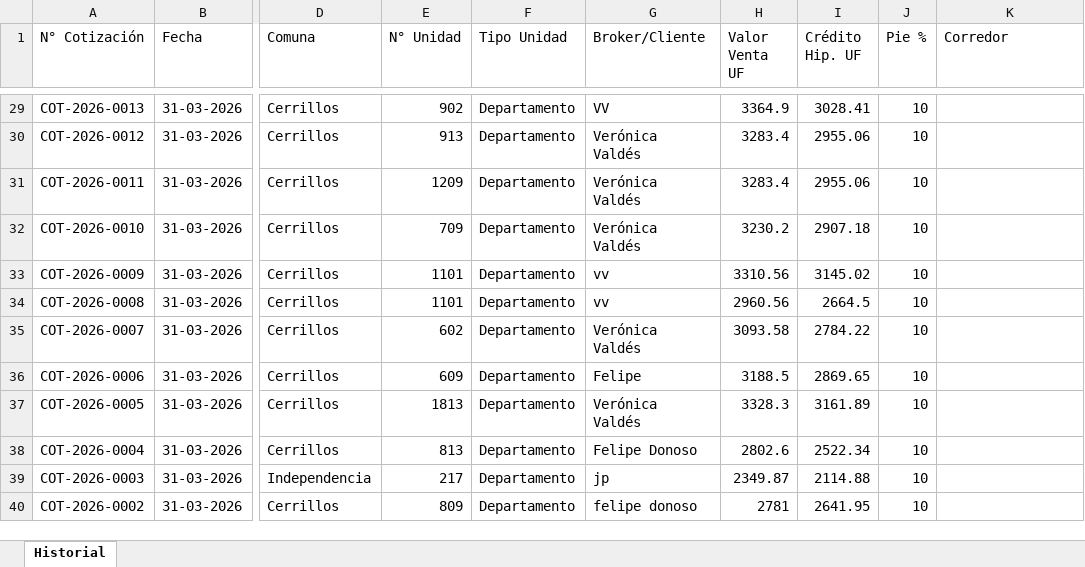
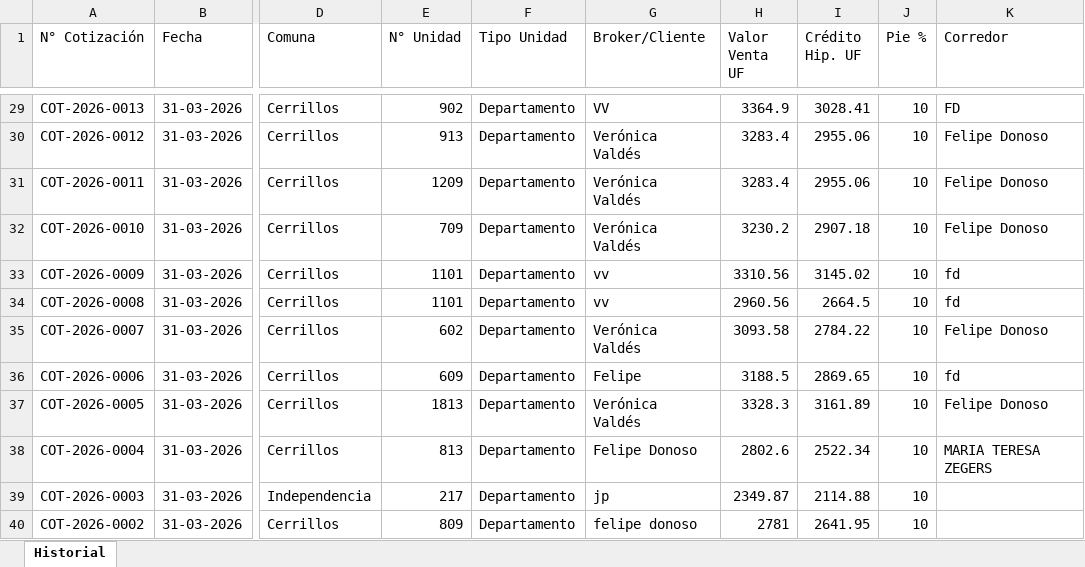
Before and after one commit to fdonosoh-droid/cotizador-web-mp, an Excel workbook: Historial_cotizaciones.xlsx, sheet Historial, drawn as a sheet; only a part is shown, gaps mark what is left out; values as stored, in another font and other column widths than the file's, no borders; the diff covers the shown part only; the diff names each change by its address in the sheet, - before the commit and + after, or states it on an @@ line.

Commit message:
fix llenado historial cotizaciones

```diff
--- a/Historial_cotizaciones.xlsx (sheet Historial)
+++ b/Historial_cotizaciones.xlsx (sheet Historial)
-K29 (Corredor): (empty)
+K29 (Corredor): FD
-K30:K32 (Corredor): (empty)
+K30:K32 (Corredor): Felipe Donoso
-K33:K34 (Corredor): (empty)
+K33:K34 (Corredor): fd
-K35 (Corredor): (empty)
+K35 (Corredor): Felipe Donoso
-K36 (Corredor): (empty)
+K36 (Corredor): fd
-K37 (Corredor): (empty)
+K37 (Corredor): Felipe Donoso
-K38 (Corredor): (empty)
+K38 (Corredor): MARIA TERESA ZEGERS
```
Also changed, not shown: 27 edited cells elsewhere in this sheet, 2 other files.
